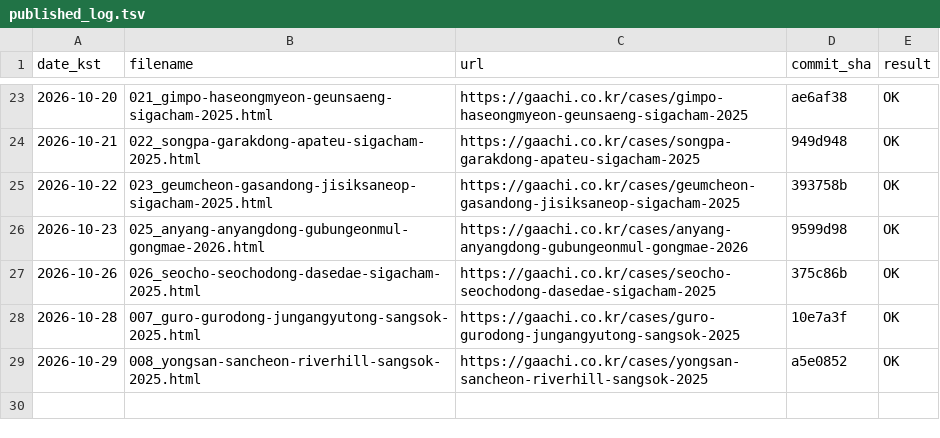
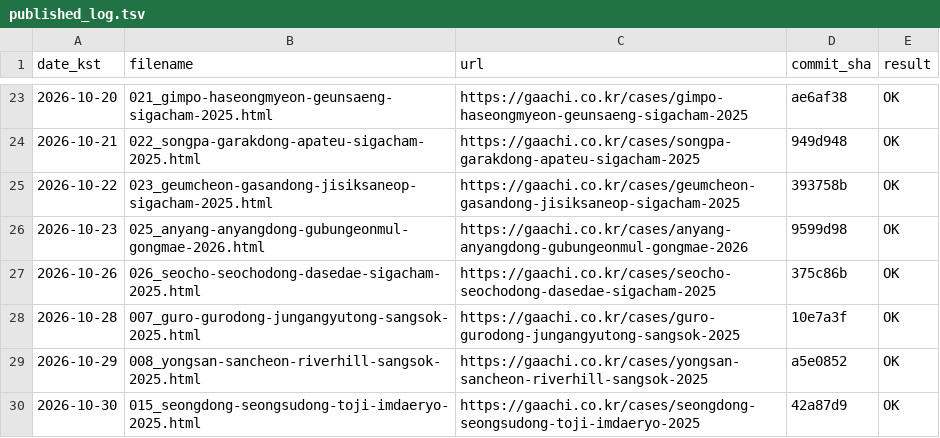
Before and after one commit to hankwonheum-bit/gaachi-website, a TSV file: automation/state/published_log.tsv, drawn as a sheet; only a part is shown, gaps mark what is left out; the diff names each change by its address in the sheet, - before the commit and + after, or states it on an @@ line.

```diff
--- a/automation/state/published_log.tsv
+++ b/automation/state/published_log.tsv
+row 30: 2026-10-30 | 015_seongdong-seongsudong-toji-imdaeryo-2025.html | https://gaachi.co.kr/cases/seongdong-seongsudong-toji-imdaeryo-2025 | 42a87d9 | OK
```
Also changed, not shown: 13 other files.
